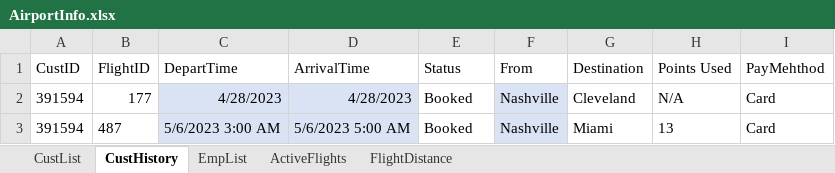
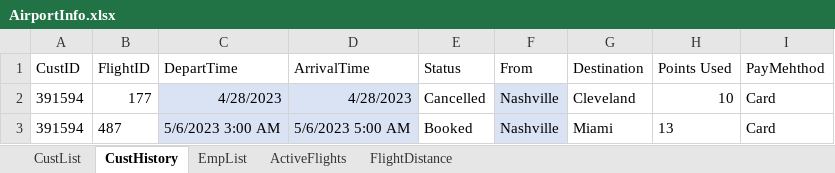
Before and after one commit to blake-butsko/EECS-3550-Team-2, an Excel workbook: SWE Project/SWE Project/bin/Debug/net6.0/AirportInfo.xlsx, sheet CustHistory, drawn as a sheet; values as stored, in another font and other column widths than the file's, no borders; table styles not drawn; the diff names each change by its address in the sheet, - before the commit and + after, or states it on an @@ line.

Commit message:
Cancel flight for customer
- Cancel flight for customer added

```diff
--- a/SWE Project/SWE Project/bin/Debug/net6.0/AirportInfo.xlsx (sheet CustHistory)
+++ b/SWE Project/SWE Project/bin/Debug/net6.0/AirportInfo.xlsx (sheet CustHistory)
-E2 (Status): Booked
+E2 (Status): Cancelled
-H2 (Points Used): N/A
+H2 (Points Used): 10
```
Also changed, not shown: sheet CustList, 8 other files.
